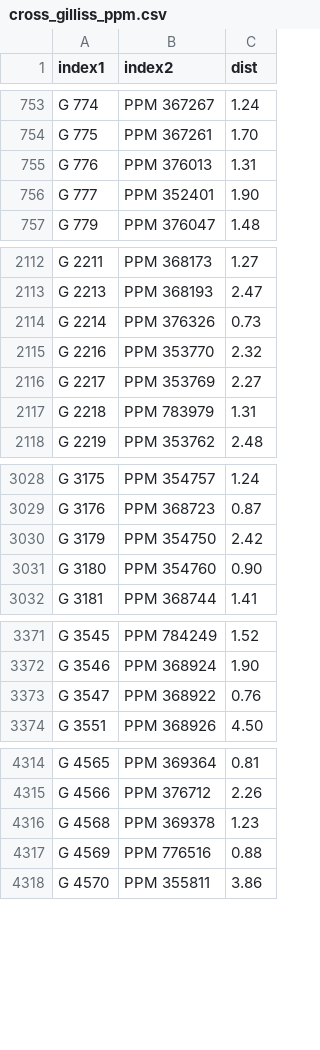
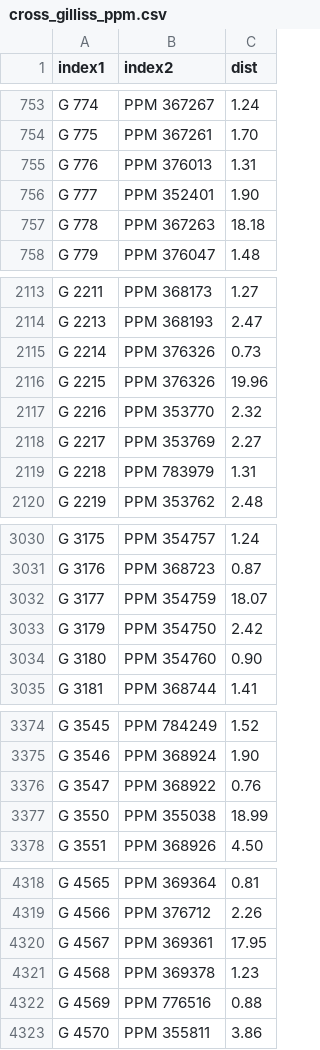
Before and after one commit to aureus123/catalogs, a CSV file: results/cross_gilliss_ppm.csv, drawn as a sheet; only a part is shown, gaps mark what is left out; the diff covers the shown part only; the diff names each change by its address in the sheet, - before the commit and + after, or states it on an @@ line.

Commit message:
Added list of unidentified stars

```diff
--- a/results/cross_gilliss_ppm.csv
+++ b/results/cross_gilliss_ppm.csv
+row 757: G 778 | PPM 367263 | 18.18
+row 2116: G 2215 | PPM 376326 | 19.96
+row 3032: G 3177 | PPM 354759 | 18.07
+row 3377: G 3550 | PPM 355038 | 18.99
+row 4320: G 4567 | PPM 369361 | 17.95
```
Also changed, not shown: 22 added rows elsewhere in this file, results/cross_zc_ppm.csv, 6 other files.
